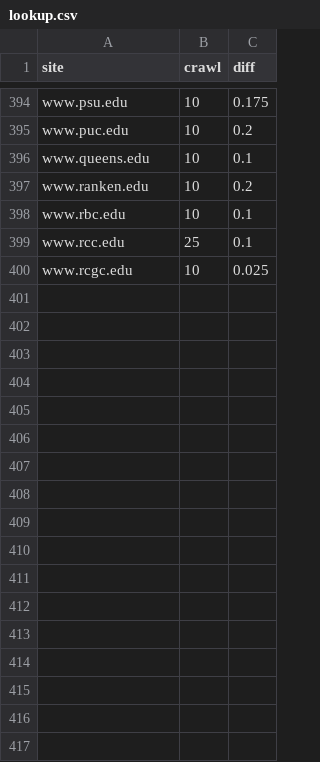
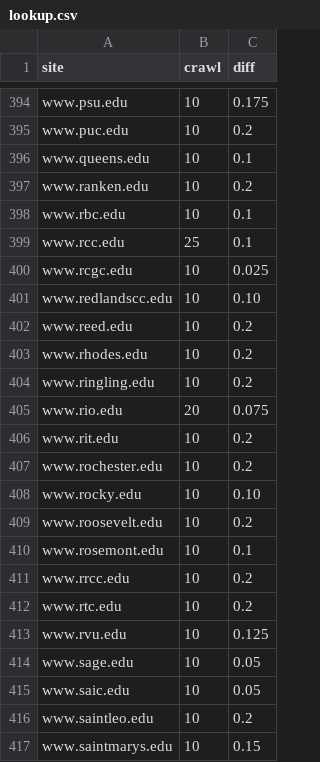
Before and after one commit to sembrat/video_downloader, a CSV file: lookup.csv, drawn as a sheet; only a part is shown, gaps mark what is left out.

Commit message:
more lookups

```diff
--- a/lookup.csv
+++ b/lookup.csv
@@ -400 +400,18 @@ www.rcc.edu,25,0.1
 www.rcgc.edu,10,0.025
+www.redlandscc.edu,10,0.10
+www.reed.edu,10,0.2
+www.rhodes.edu,10,0.2
+www.ringling.edu,10,0.2
+www.rio.edu,20,0.075
+www.rit.edu,10,0.2
+www.rochester.edu,10,0.2
+www.rocky.edu,10,0.10
+www.roosevelt.edu,10,0.2
+www.rosemont.edu,10,0.1
+www.rrcc.edu,10,0.2
+www.rtc.edu,10,0.2
+www.rvu.edu,10,0.125
+www.sage.edu,10,0.05
+www.saic.edu,10,0.05
+www.saintleo.edu,10,0.2
+www.saintmarys.edu,10,0.15
```
Also changed, not shown: 1 other file.
